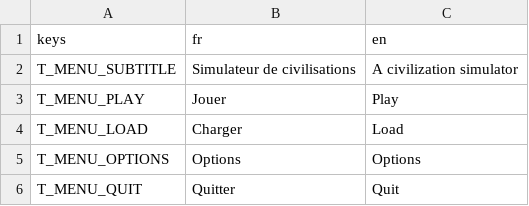
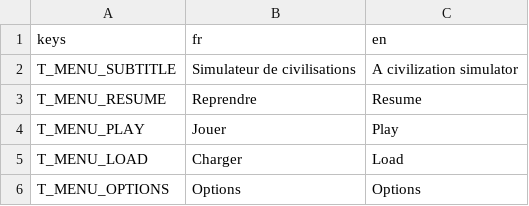
Before and after one commit to hebertcharles49-alt/SCPS, a CSV file: godot/project/i18n/ui.csv, drawn as a sheet; only a part is shown; the shorter side is filled out with more unchanged rows; the diff names each change by its address in the sheet, - before the commit and + after, or states it on an @@ line.

```diff
--- a/godot/project/i18n/ui.csv
+++ b/godot/project/i18n/ui.csv
+row 3: T_MENU_RESUME | Reprendre | Resume
```
Also changed, not shown: 21 other files.
